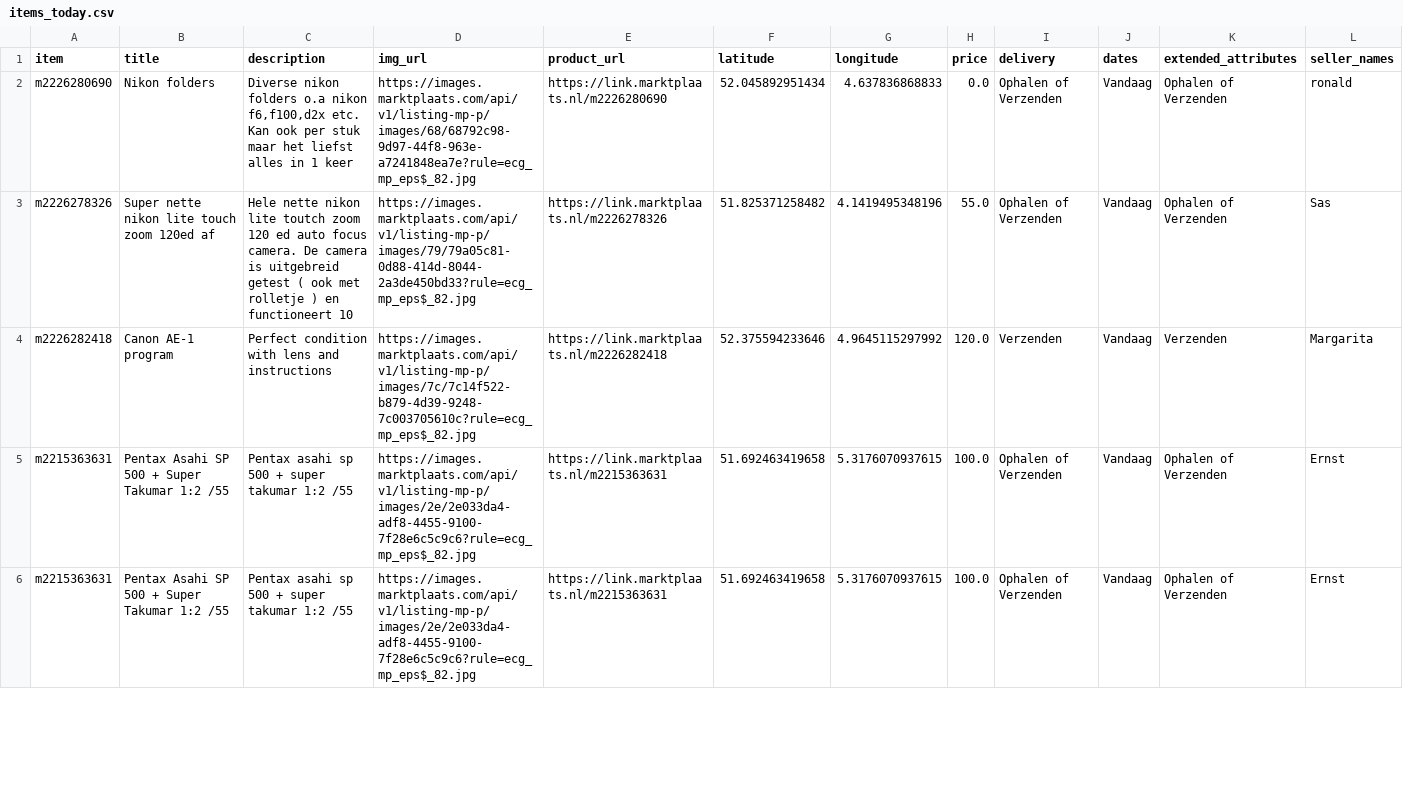
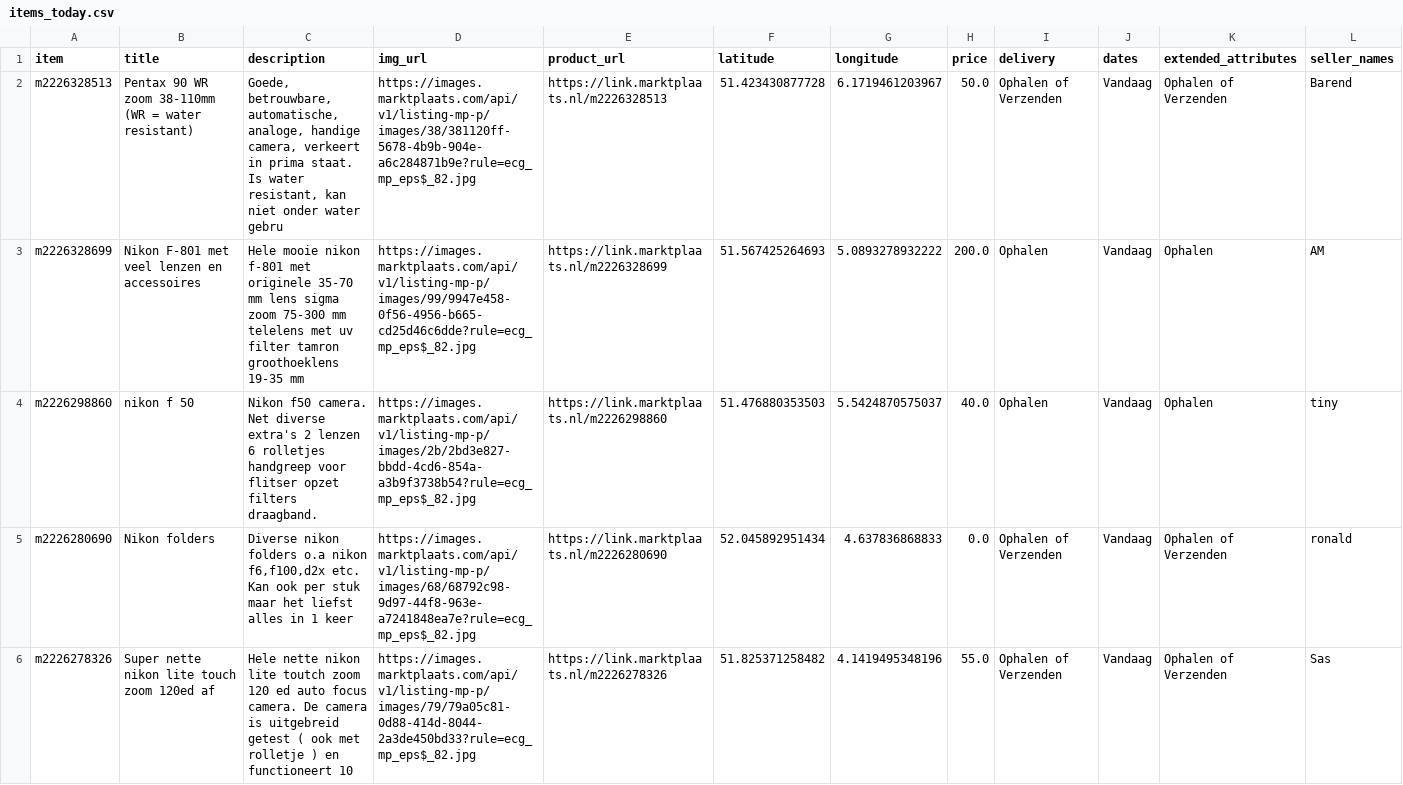
Before and after one commit to mcnakhaee/mp_notification, a CSV file: items_today.csv, drawn as a sheet; only a part is shown; the shorter side is filled out with more unchanged rows.

```diff
--- a/items_today.csv
+++ b/items_today.csv
@@ -1,2 +1,5 @@
 item,title,description,img_url,product_url,latitude,longitude,price,delivery,dates,extended_attributes,seller_names
+m2226328513,Pentax 90 WR zoom 38-110mm (WR = water resistant),"Goede, betrouwbare, automatische, analoge, handige camera, verkeert in prima staat. Is water resistant, kan niet onder water gebru",https://images.marktplaats.com/api/v1/listing-mp-p/images/38/381120ff-5678-4b9b-904e-a6c284871b9e?rule=ecg_mp_eps$_82.jpg,https://link.marktplaats.nl/m2226328513,51.423430877728,6.1719461203967,50.0,Ophalen of Verzenden,Vandaag,Ophalen of Verzenden,Barend
+m2226328699,Nikon F-801 met veel lenzen en accessoires,Hele mooie nikon f-801 met originele 35-70 mm lens sigma zoom   75-300 mm telelens  met uv filter tamron groothoeklens   19-35 mm ,https://images.marktplaats.com/api/v1/listing-mp-p/images/99/9947e458-0f56-4956-b665-cd25d46c6dde?rule=ecg_mp_eps$_82.jpg,https://link.marktplaats.nl/m2226328699,51.567425264693,5.0893278932222,200.0,Ophalen,Vandaag,Ophalen,AM
+m2226298860,nikon f 50,Nikon f50 camera. Net diverse extra's 2 lenzen 6 rolletjes  handgreep voor flitser opzet filters draagband.,https://images.marktplaats.com/api/v1/listing-mp-p/images/2b/2bd3e827-bbdd-4cd6-854a-a3b9f3738b54?rule=ecg_mp_eps$_82.jpg,https://link.marktplaats.nl/m2226298860,51.476880353503,5.5424870575037,40.0,Ophalen,Vandaag,Ophalen,tiny
 m2226280690,Nikon folders,"Diverse nikon folders o.a nikon f6,f100,d2x etc. Kan ook per stuk maar het liefst alles in 1 keer",https://images.marktplaats.com/api/v1/listing-mp-p/images/68/68792c98-9d97-44f8-963e-a7241848ea7e?rule=ecg_mp_eps$_82.jpg,https://link.marktplaats.nl/m2226280690,52.045892951434,4.637836868833,0.0,Ophalen of Verzenden,Vandaag,Ophalen of Verzenden,ronald
```
